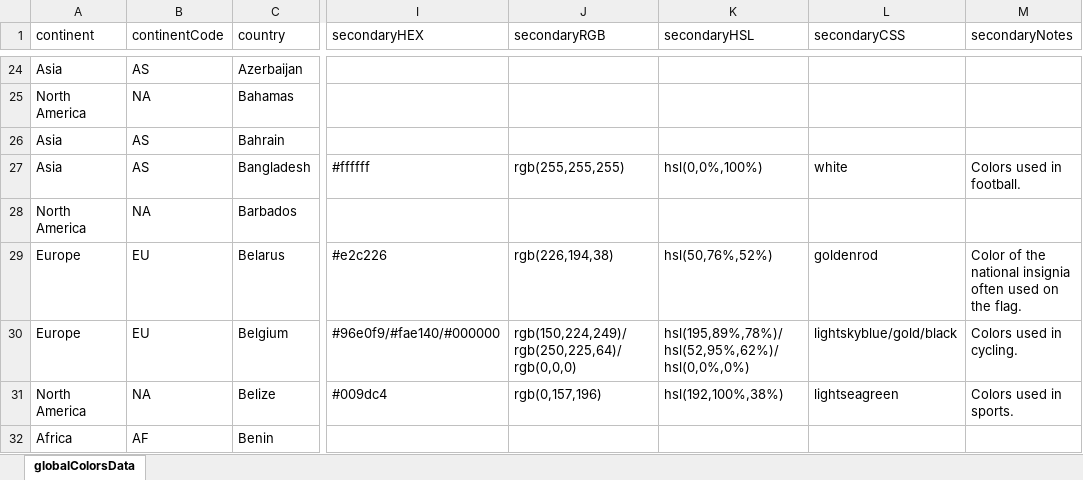
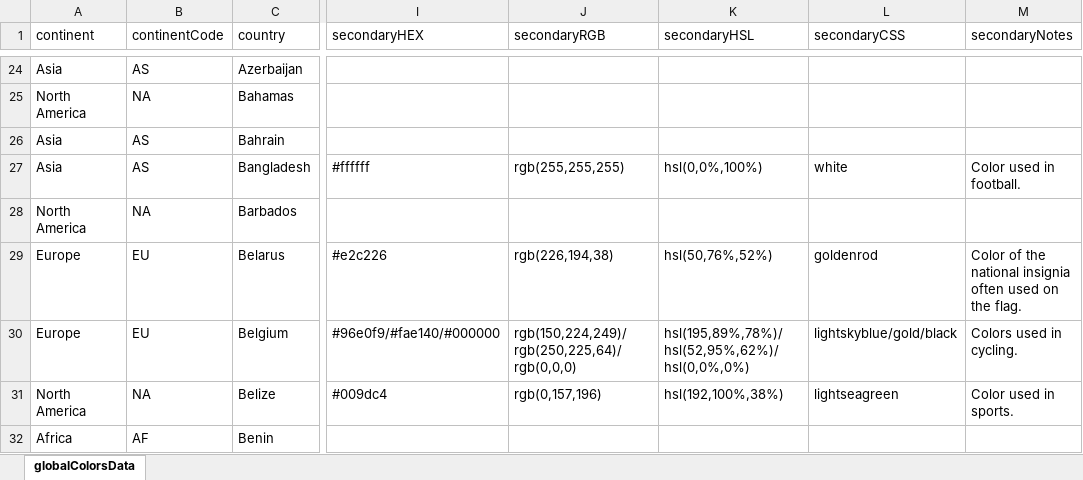
Before and after one commit to MeanBoyCousin/global-colors-api, an Excel workbook: database/colorsExcelSheet.xlsx, sheet globalColorsData, drawn as a sheet; only a part is shown, gaps mark what is left out; values as stored, in another font and other column widths than the file's, no borders; the diff covers the shown part only; the diff names each change by its address in the sheet, - before the commit and + after, or states it on an @@ line.

```diff
--- a/database/colorsExcelSheet.xlsx (sheet globalColorsData)
+++ b/database/colorsExcelSheet.xlsx (sheet globalColorsData)
-M27 (secondaryNotes): Colors used in football.
+M27 (secondaryNotes): Color used in football.
-M31 (secondaryNotes): Colors used in sports.
+M31 (secondaryNotes): Color used in sports.
```
Also changed, not shown: 41 edited cells elsewhere in this sheet, 13 other files.
